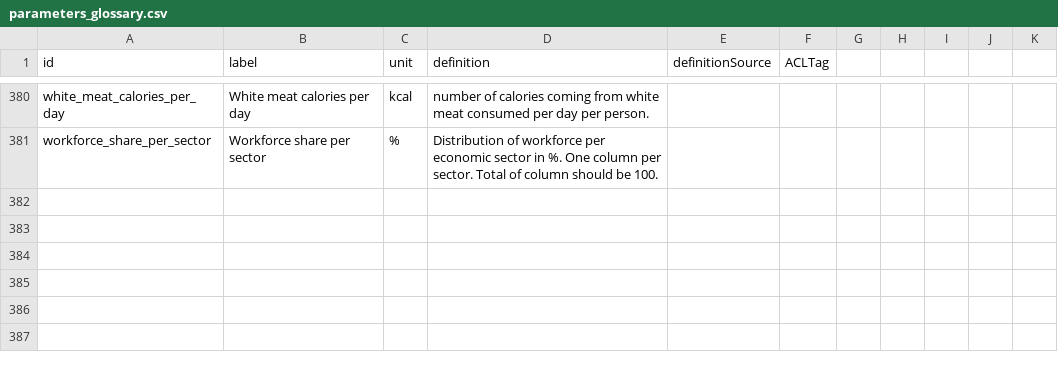
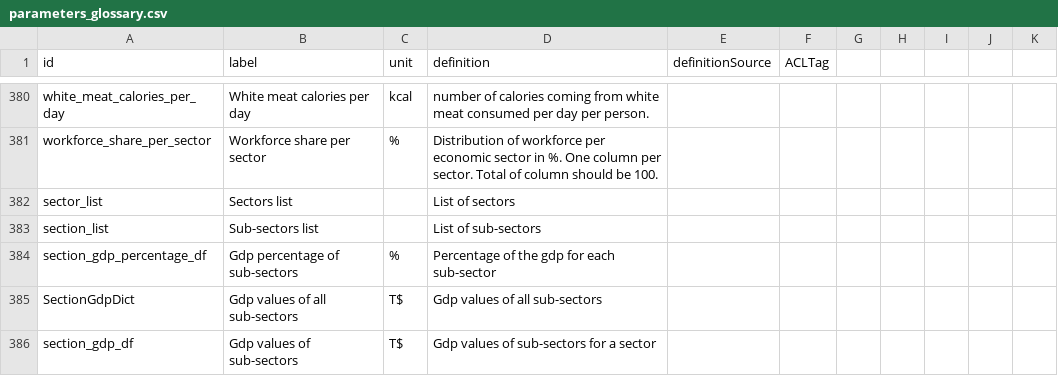
Before and after one commit to os-climate/witness-core, a CSV file: parameters_glossary.csv, drawn as a sheet; only a part is shown, gaps mark what is left out; the diff names each change by its address in the sheet, - before the commit and + after, or states it on an @@ line.

```diff
--- a/parameters_glossary.csv
+++ b/parameters_glossary.csv
+row 382: sector_list | Sectors list |  | List of sectors
+row 383: section_list | Sub-sectors list |  | List of sub-sectors
+row 384: section_gdp_percentage_df | Gdp percentage of sub-sectors | % | Percentage of the gdp for each sub-sector
+row 385: SectionGdpDict | Gdp values of all sub-sectors | T$ | Gdp values of all sub-sectors
+row 386: section_gdp_df | Gdp values of sub-sectors | T$ | Gdp values of sub-sectors for a sector
```
Also changed, not shown: 2 other files.
